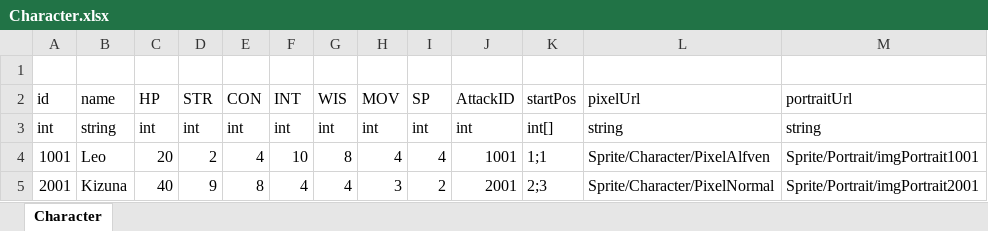
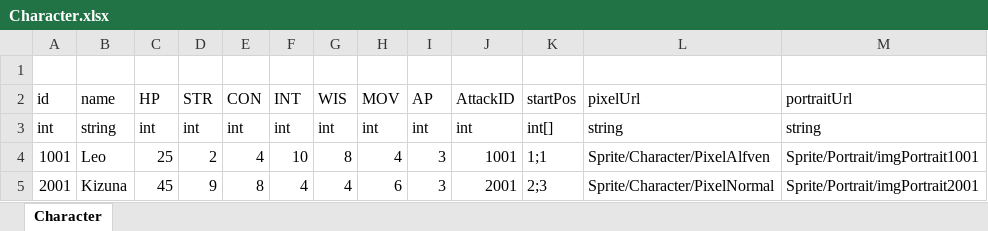
Before and after one commit to LUOHONGPENG/HermitRabbit, an Excel workbook: Assets/Excel/Character.xlsx, sheet Character, drawn as a sheet; values as stored, in another font and other column widths than the file's, no borders; the diff names each change by its address in the sheet, - before the commit and + after, or states it on an @@ line.

```diff
--- a/Assets/Excel/Character.xlsx (sheet Character)
+++ b/Assets/Excel/Character.xlsx (sheet Character)
-I2: SP
+I2: AP
-C4 (HP): 20
+C4 (HP): 25
-I4 (AP): 4
+I4 (AP): 3
-C5 (HP): 40
+C5 (HP): 45
-H5 (MOV): 3
+H5 (MOV): 6
-I5 (AP): 2
+I5 (AP): 3
```
Also changed, not shown: Assets/Excel/CharacterSkill.xlsx, 10 other files.
